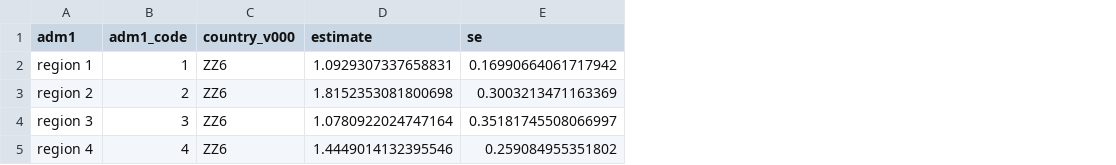
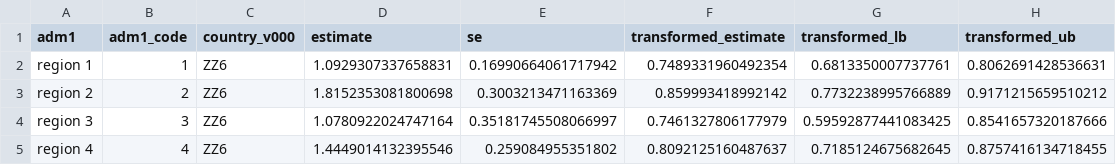
Before and after one commit to breslowday/dhs-ci-demo, a CSV file: outputs/ZZ6_estimates_indiv_2025-04-30.csv, drawn as a sheet; the diff names each change by its address in the sheet, - before the commit and + after, or states it on an @@ line.

```diff
--- a/outputs/ZZ6_estimates_indiv_2025-04-30.csv
+++ b/outputs/ZZ6_estimates_indiv_2025-04-30.csv
+column F (transformed_estimate), rows 2-5: 0.7489331960492354 | 0.859993418992142 | 0.7461327806177979 | 0.8092125160487637
+column G (transformed_lb), rows 2-5: 0.6813350007737761 | 0.7732238995766889 | 0.59592877441083425 | 0.7185124675682645
+column H (transformed_ub), rows 2-5: 0.8062691428536631 | 0.9171215659510212 | 0.8541657320187666 | 0.8757416134718455
```
Also changed, not shown: outputs/ZZ6_estimates_combined_2025-04-30.csv, 5 other files.
